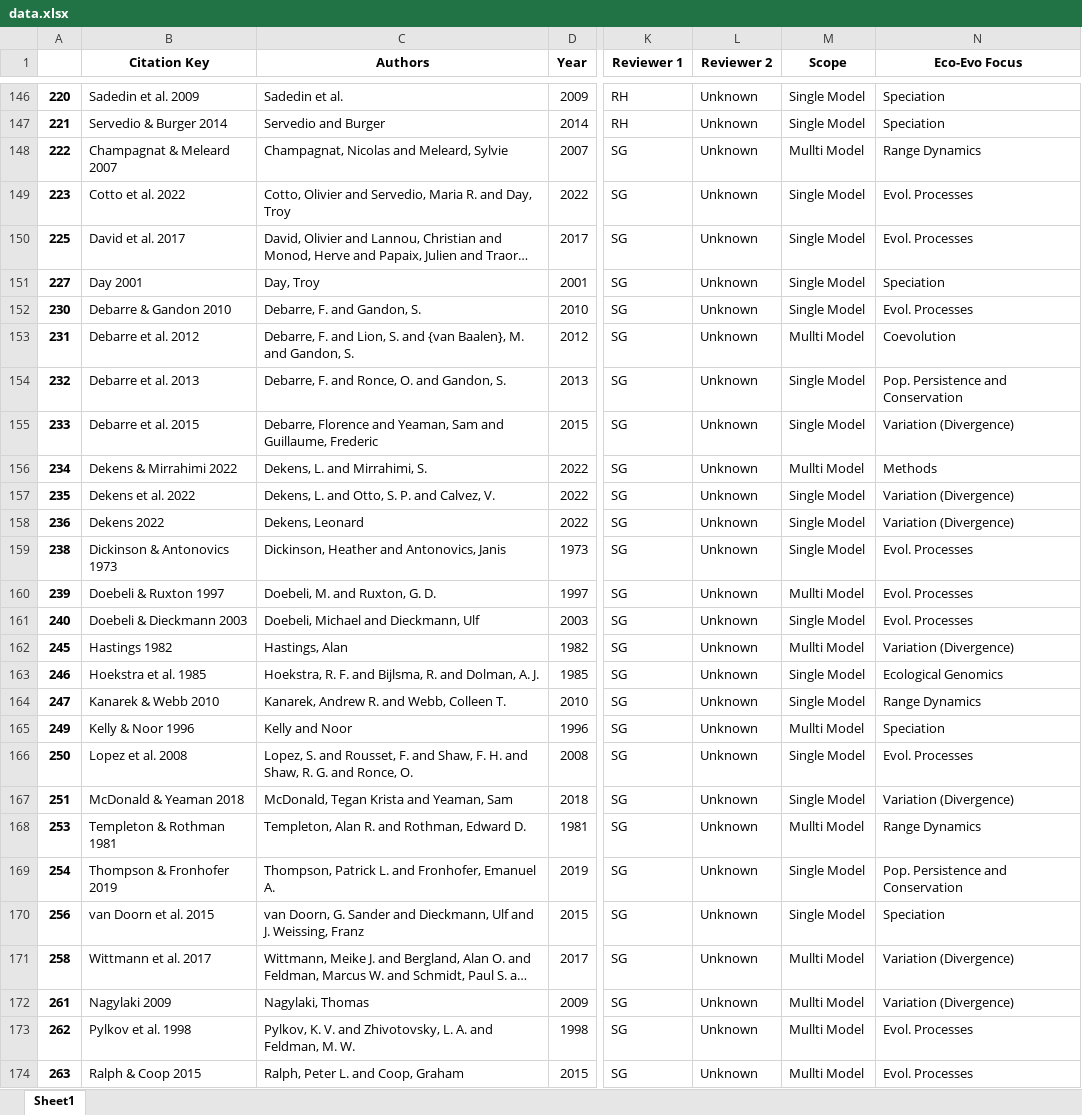
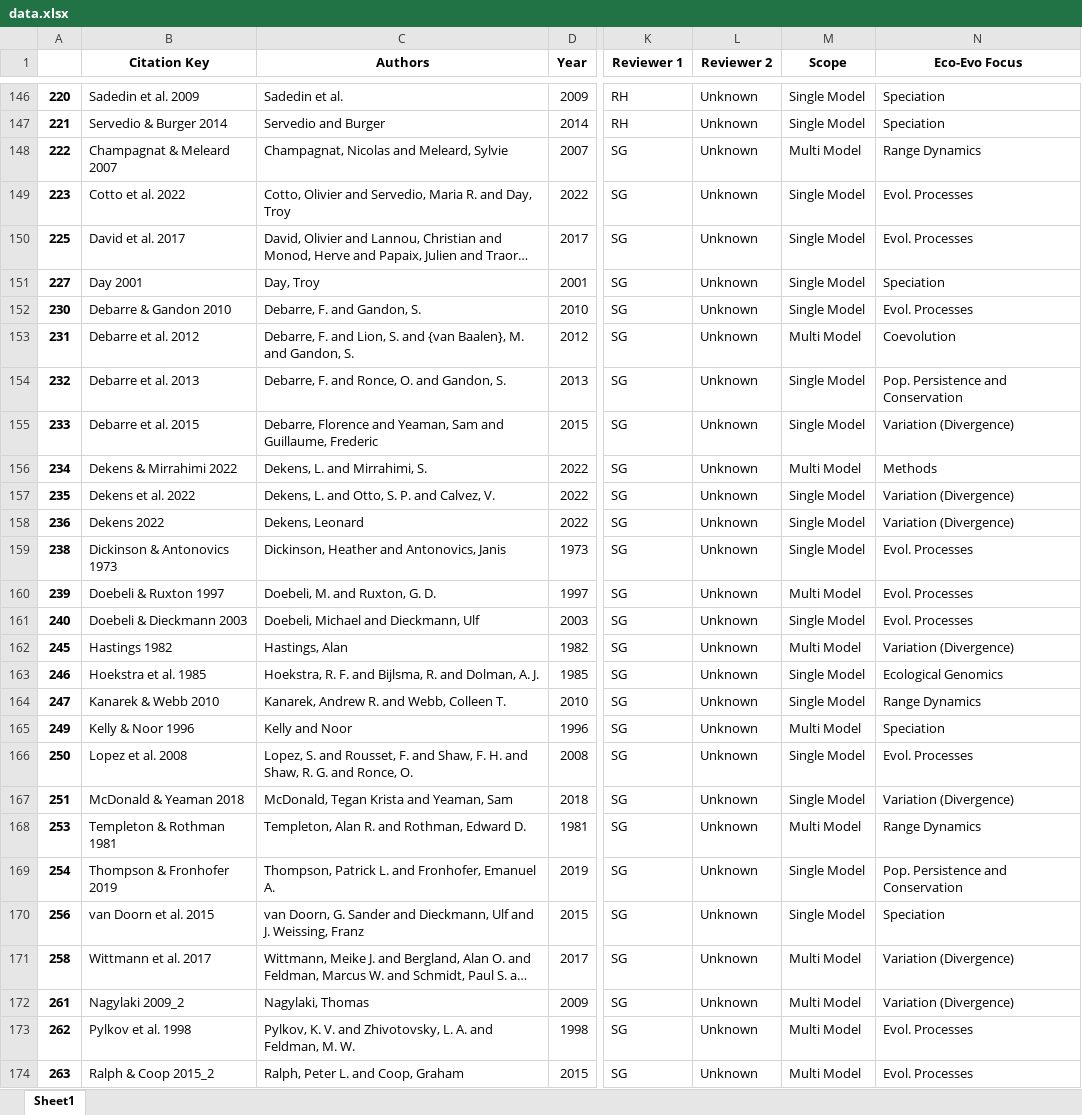
Before and after one commit to AnangaB/LocalAdaptationApp, an Excel workbook: public/data.xlsx, sheet Sheet1, drawn as a sheet; only a part is shown, gaps mark what is left out; long unchanged cells end in …; values as stored, in another font and other column widths than the file's, no borders; the diff covers the shown part only; the diff names each change by its address in the sheet, - before the commit and + after, or states it on an @@ line.

Commit message:
chore: updated data.xlsx

```diff
--- a/public/data.xlsx (sheet Sheet1)
+++ b/public/data.xlsx (sheet Sheet1)
-M148 (Scope): Mullti Model
+M148 (Scope): Multi Model
-M153 (Scope): Mullti Model
+M153 (Scope): Multi Model
-M156 (Scope): Mullti Model
+M156 (Scope): Multi Model
-M160 (Scope): Mullti Model
+M160 (Scope): Multi Model
-M162 (Scope): Mullti Model
+M162 (Scope): Multi Model
-M165 (Scope): Mullti Model
+M165 (Scope): Multi Model
-M168 (Scope): Mullti Model
+M168 (Scope): Multi Model
-M171:M174 (Scope): Mullti Model
+M171:M174 (Scope): Multi Model
-B172 (Citation Key): Nagylaki 2009
+B172 (Citation Key): Nagylaki 2009_2
-B174 (Citation Key): Ralph & Coop 2015
+B174 (Citation Key): Ralph & Coop 2015_2
```
Also changed, not shown: 27 edited cells elsewhere in this sheet.
